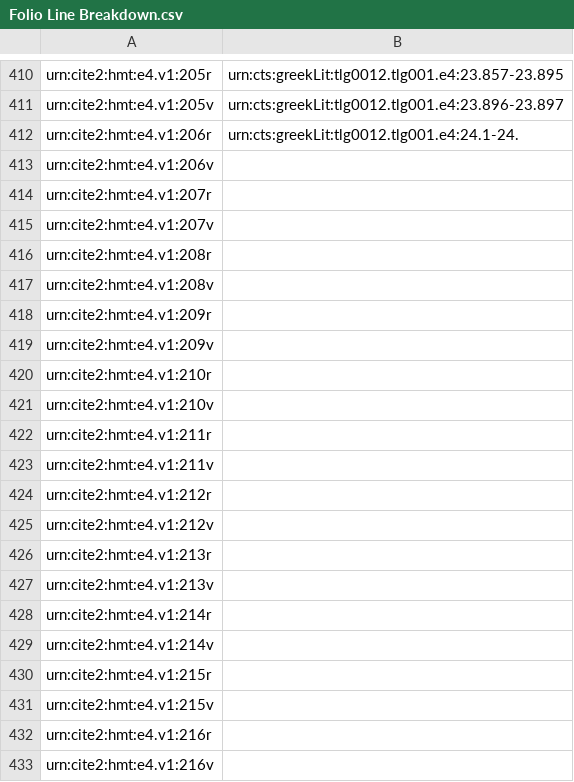
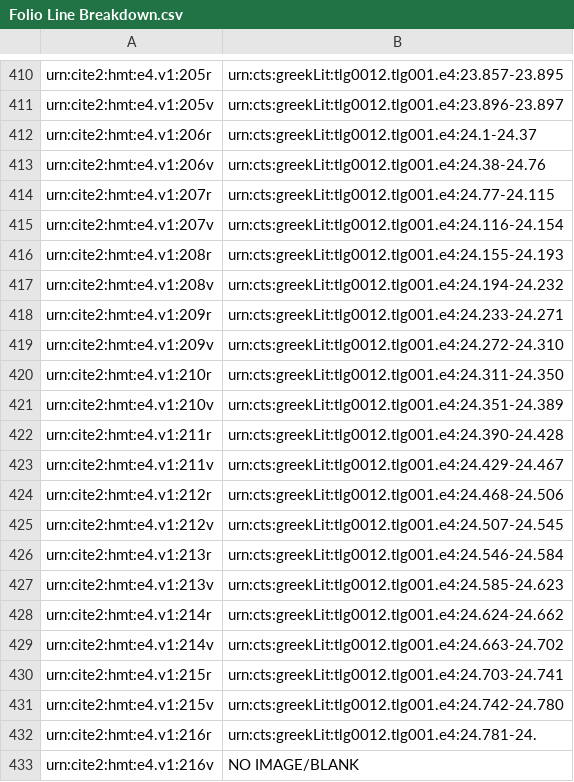
Before and after one commit to hmteditors/furman_OmegaOneTwelve, a CSV file: Elias/Folio Line Breakdown.csv, drawn as a sheet; only a part is shown, gaps mark what is left out.

Commit message:
Update Folio Line Breakdown.csv

```diff
--- a/Elias/Folio Line Breakdown.csv
+++ b/Elias/Folio Line Breakdown.csv
@@ -411,23 +411,23 @@ urn:cite2:hmt:e4.v1:205r,urn:cts:greekLit:tlg0012.tlg001.e4:23.857-23.895
 urn:cite2:hmt:e4.v1:205v,urn:cts:greekLit:tlg0012.tlg001.e4:23.896-23.897
-urn:cite2:hmt:e4.v1:206r,urn:cts:greekLit:tlg0012.tlg001.e4:24.1-24.
-urn:cite2:hmt:e4.v1:206v,
-urn:cite2:hmt:e4.v1:207r,
-urn:cite2:hmt:e4.v1:207v,
-urn:cite2:hmt:e4.v1:208r,
-urn:cite2:hmt:e4.v1:208v,
-urn:cite2:hmt:e4.v1:209r,
-urn:cite2:hmt:e4.v1:209v,
-urn:cite2:hmt:e4.v1:210r,
-urn:cite2:hmt:e4.v1:210v,
-urn:cite2:hmt:e4.v1:211r,
-urn:cite2:hmt:e4.v1:211v,
-urn:cite2:hmt:e4.v1:212r,
-urn:cite2:hmt:e4.v1:212v,
-urn:cite2:hmt:e4.v1:213r,
-urn:cite2:hmt:e4.v1:213v,
-urn:cite2:hmt:e4.v1:214r,
-urn:cite2:hmt:e4.v1:214v,
-urn:cite2:hmt:e4.v1:215r,
-urn:cite2:hmt:e4.v1:215v,
-urn:cite2:hmt:e4.v1:216r,
-urn:cite2:hmt:e4.v1:216v,
+urn:cite2:hmt:e4.v1:206r,urn:cts:greekLit:tlg0012.tlg001.e4:24.1-24.37
+urn:cite2:hmt:e4.v1:206v,urn:cts:greekLit:tlg0012.tlg001.e4:24.38-24.76
+urn:cite2:hmt:e4.v1:207r,urn:cts:greekLit:tlg0012.tlg001.e4:24.77-24.115
+urn:cite2:hmt:e4.v1:207v,urn:cts:greekLit:tlg0012.tlg001.e4:24.116-24.154
+urn:cite2:hmt:e4.v1:208r,urn:cts:greekLit:tlg0012.tlg001.e4:24.155-24.193
+urn:cite2:hmt:e4.v1:208v,urn:cts:greekLit:tlg0012.tlg001.e4:24.194-24.232
+urn:cite2:hmt:e4.v1:209r,urn:cts:greekLit:tlg0012.tlg001.e4:24.233-24.271
+urn:cite2:hmt:e4.v1:209v,urn:cts:greekLit:tlg0012.tlg001.e4:24.272-24.310
+urn:cite2:hmt:e4.v1:210r,urn:cts:greekLit:tlg0012.tlg001.e4:24.311-24.350
+urn:cite2:hmt:e4.v1:210v,urn:cts:greekLit:tlg0012.tlg001.e4:24.351-24.389
+urn:cite2:hmt:e4.v1:211r,urn:cts:greekLit:tlg0012.tlg001.e4:24.390-24.428
+urn:cite2:hmt:e4.v1:211v,urn:cts:greekLit:tlg0012.tlg001.e4:24.429-24.467
+urn:cite2:hmt:e4.v1:212r,urn:cts:greekLit:tlg0012.tlg001.e4:24.468-24.506
+urn:cite2:hmt:e4.v1:212v,urn:cts:greekLit:tlg0012.tlg001.e4:24.507-24.545
+urn:cite2:hmt:e4.v1:213r,urn:cts:greekLit:tlg0012.tlg001.e4:24.546-24.584
+urn:cite2:hmt:e4.v1:213v,urn:cts:greekLit:tlg0012.tlg001.e4:24.585-24.623
+urn:cite2:hmt:e4.v1:214r,urn:cts:greekLit:tlg0012.tlg001.e4:24.624-24.662
+urn:cite2:hmt:e4.v1:214v,urn:cts:greekLit:tlg0012.tlg001.e4:24.663-24.702
+urn:cite2:hmt:e4.v1:215r,urn:cts:greekLit:tlg0012.tlg001.e4:24.703-24.741
+urn:cite2:hmt:e4.v1:215v,urn:cts:greekLit:tlg0012.tlg001.e4:24.742-24.780
+urn:cite2:hmt:e4.v1:216r,urn:cts:greekLit:tlg0012.tlg001.e4:24.781-24.
+urn:cite2:hmt:e4.v1:216v,NO IMAGE/BLANK
```
